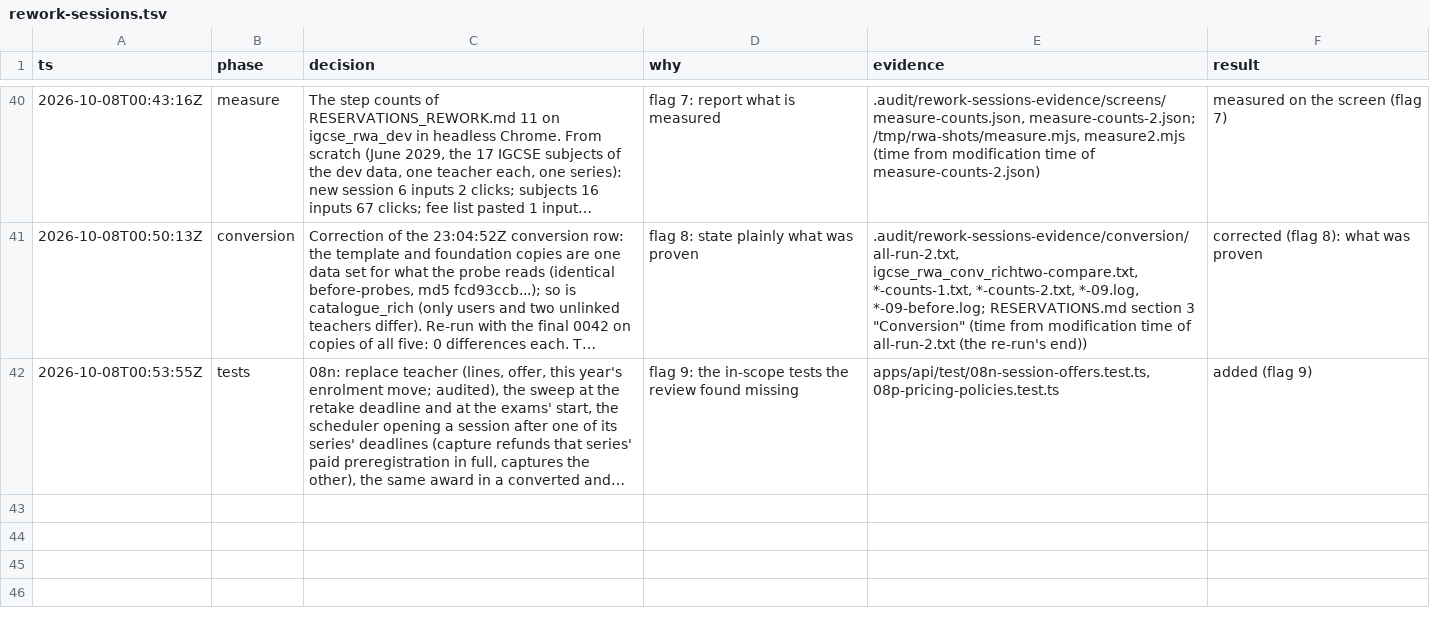
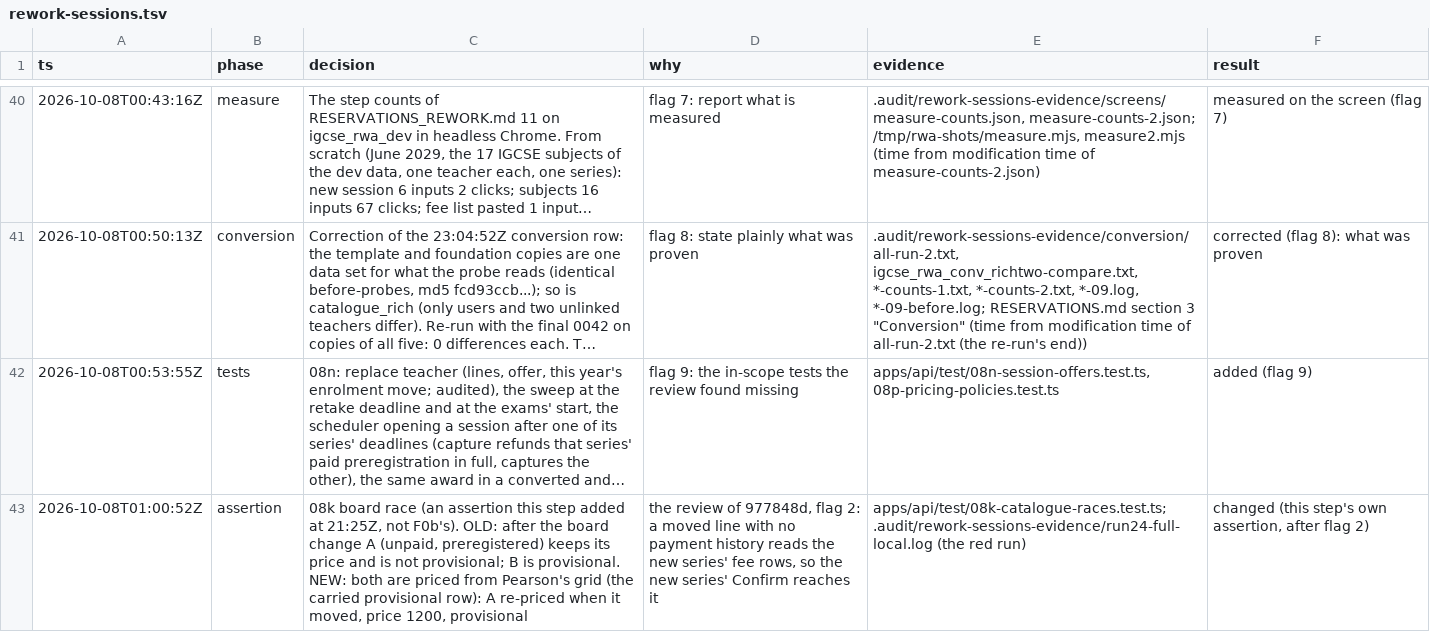
Before and after one commit to MohamedElnaggar1223/subject-reservation-system, a TSV file: .audit/rework-sessions.tsv, drawn as a sheet; only a part is shown, gaps mark what is left out; long unchanged cells end in …; the diff names each change by its address in the sheet, - before the commit and + after, or states it on an @@ line.

```diff
--- a/.audit/rework-sessions.tsv
+++ b/.audit/rework-sessions.tsv
+row 43: 2026-10-08T01:00:52Z | assertion | 08k board race (an assertion this step added at 21:25Z, not F0b's). OLD: after the board change A (unpaid, preregistered) keeps its price and is not provisional; B is provisional. NEW: both are priced from Pearson's grid (the carried provisional row): A re-priced when it moved, price 1200, provisional | the review of 977848d, flag 2: a moved line with no payment history reads the new series' fee rows, so the new series' Confirm reaches it | apps/api/test/08k-catalogue-races.test.ts; .audit/rework-sessions-evidence/run24-full-local.log (the red run) | changed (this step's own assertion, after flag 2)
```
Also changed, not shown: 1 other file.
